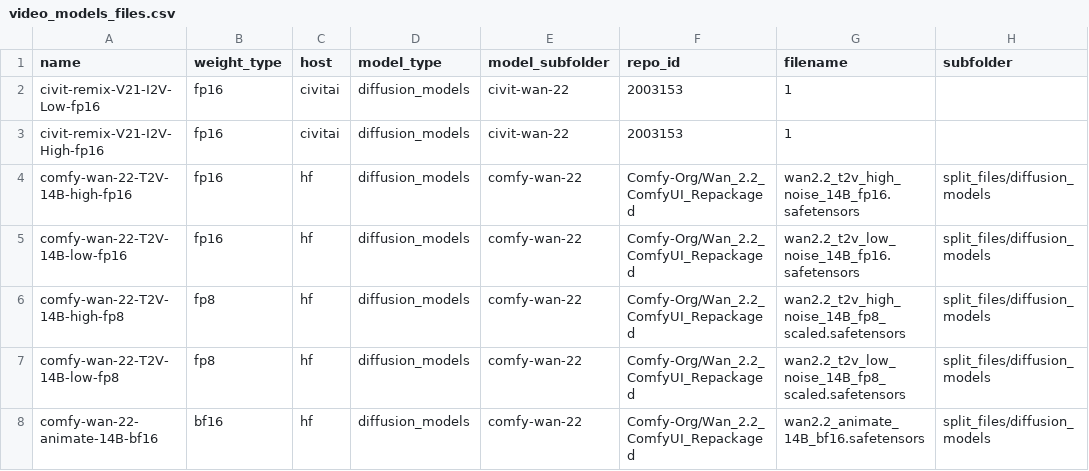
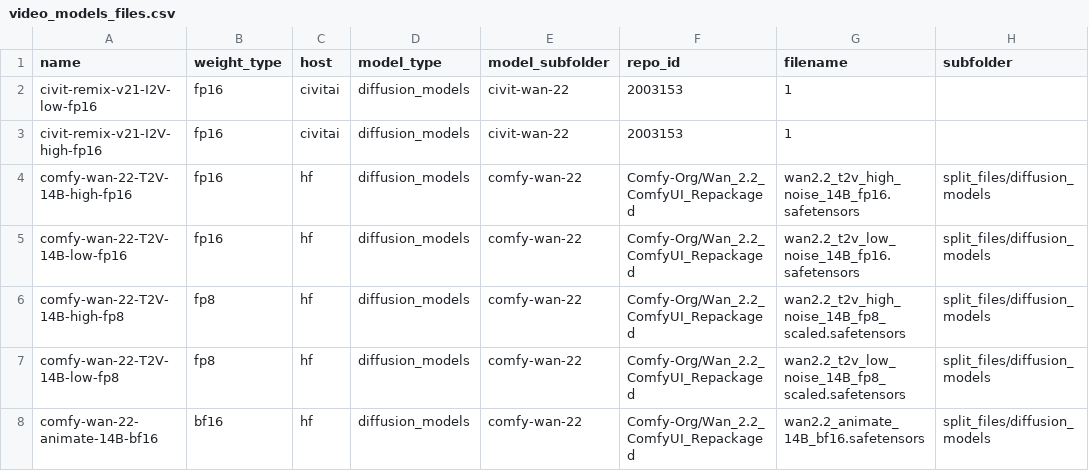
Before and after one commit to nobandegani/comfyui_ino_nodes, a CSV file: data/files/video_models_files.csv, drawn as a sheet; only a part is shown; the diff names each change by its address in the sheet, - before the commit and + after, or states it on an @@ line.

Commit message:
Update video_models_files.csv

```diff
--- a/data/files/video_models_files.csv
+++ b/data/files/video_models_files.csv
-A2 (name): civit-remix-V21-I2V-Low-fp16
+A2 (name): civit-remix-v21-I2V-low-fp16
-A3 (name): civit-remix-V21-I2V-High-fp16
+A3 (name): civit-remix-v21-I2V-high-fp16
```
